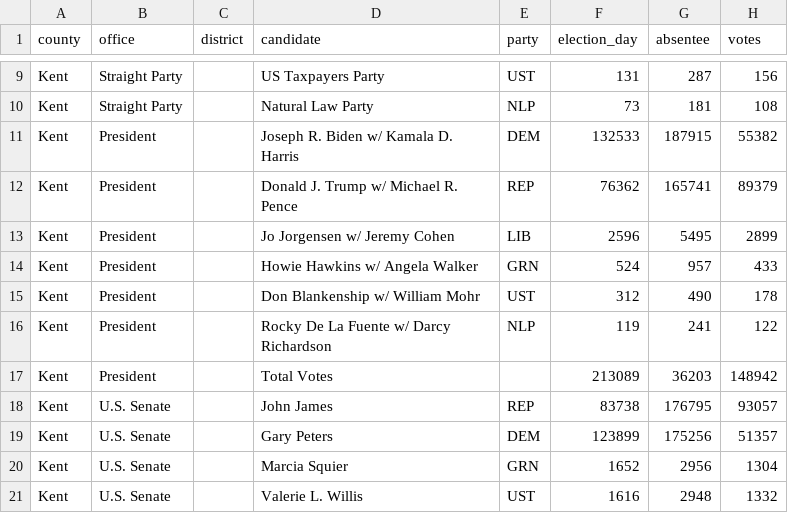
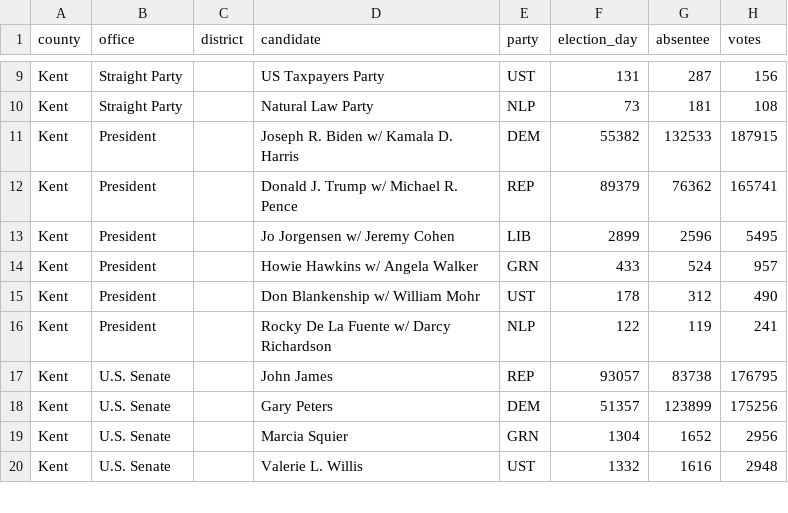
Before and after one commit to openelections/openelections-data-mi, a CSV file: 2020/20201103__mi__general__county.csv, drawn as a sheet; only a part is shown, gaps mark what is left out; the diff covers the shown part only.

Commit message:
update Kent & Manistee; fixes #39

```diff
--- a/2020/20201103__mi__general__county.csv
+++ b/2020/20201103__mi__general__county.csv
@@ -10,12 +10,11 @@ Kent,Straight Party,,US Taxpayers Party,UST,131,287,156
 Kent,Straight Party,,Natural Law Party,NLP,73,181,108
-Kent,President,,Joseph R. Biden w/ Kamala D. Harris,DEM,132533,187915,55382
-Kent,President,,Donald J. Trump w/ Michael R. Pence,REP,76362,165741,89379
-Kent,President,,Jo Jorgensen w/ Jeremy Cohen,LIB,2596,5495,2899
-Kent,President,,Howie Hawkins w/ Angela Walker,GRN,524,957,433
-Kent,President,,Don Blankenship w/ William Mohr,UST,312,490,178
-Kent,President,,Rocky De La Fuente w/ Darcy Richardson,NLP,119,241,122
-Kent,President,,Total Votes,,213089,36203,148942
-Kent,U.S. Senate,,John James,REP,83738,176795,93057
-Kent,U.S. Senate,,Gary Peters,DEM,123899,175256,51357
-Kent,U.S. Senate,,Marcia Squier,GRN,1652,2956,1304
-Kent,U.S. Senate,,Valerie L. Willis,UST,1616,2948,1332
+Kent,President,,Joseph R. Biden w/ Kamala D. Harris,DEM,55382,132533,187915
+Kent,President,,Donald J. Trump w/ Michael R. Pence,REP,89379,76362,165741
+Kent,President,,Jo Jorgensen w/ Jeremy Cohen,LIB,2899,2596,5495
+Kent,President,,Howie Hawkins w/ Angela Walker,GRN,433,524,957
+Kent,President,,Don Blankenship w/ William Mohr,UST,178,312,490
+Kent,President,,Rocky De La Fuente w/ Darcy Richardson,NLP,122,119,241
+Kent,U.S. Senate,,John James,REP,93057,83738,176795
+Kent,U.S. Senate,,Gary Peters,DEM,51357,123899,175256
+Kent,U.S. Senate,,Marcia Squier,GRN,1304,1652,2956
+Kent,U.S. Senate,,Valerie L. Willis,UST,1332,1616,2948
```
Also changed, not shown: 156 edited cells elsewhere in this file.
